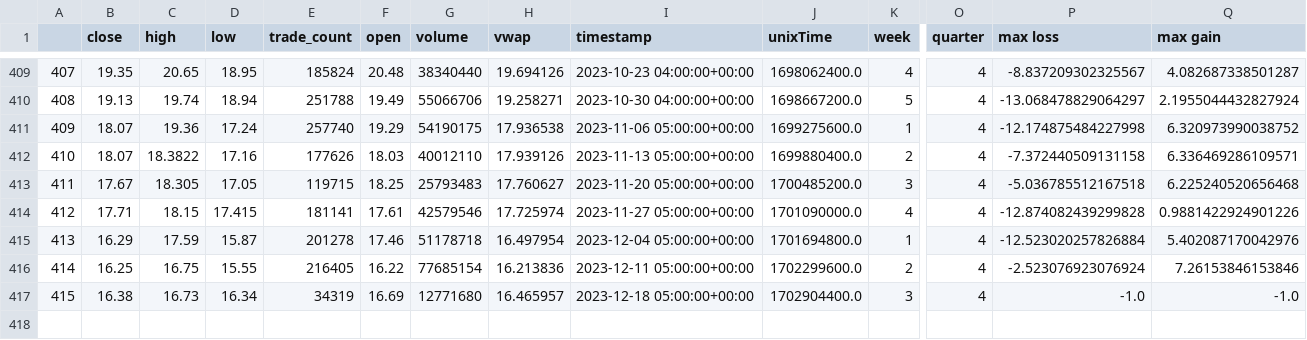
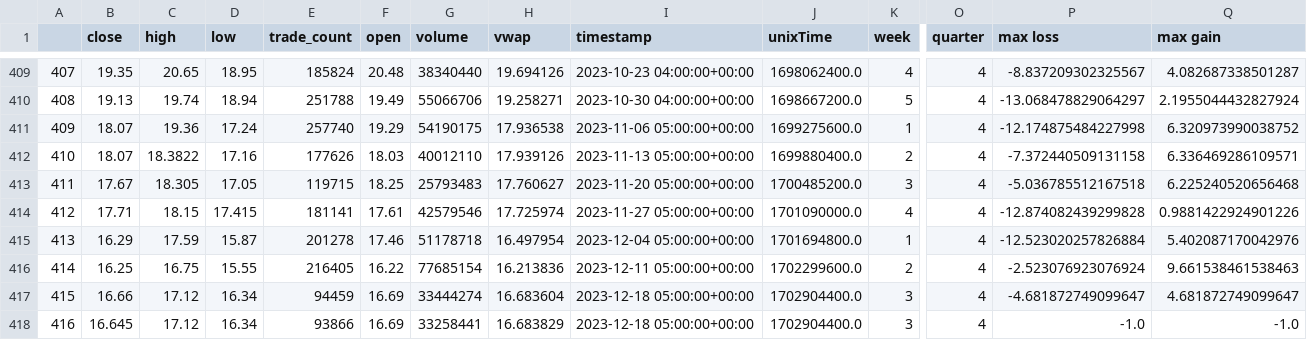
Before and after one commit to sibulus13/Seasonal-Stock, a CSV file: dataset/CVE/data/CVE_data.csv, drawn as a sheet; only a part is shown, gaps mark what is left out; addresses are those after the commit; rows hold the shown columns only; the diff names each change by its address in the sheet, - before the commit and + after, or states it on an @@ line.

```diff
--- a/dataset/CVE/data/CVE_data.csv
+++ b/dataset/CVE/data/CVE_data.csv
-Q416 (max gain): 7.26153846153846
+Q416 (max gain): 9.661538461538463
+row 417: 415 | 16.66 | 17.12 | 16.34 | 94459 | 16.69 | 33444274 | 16.683604 | 2023-12-18 05:00:00+00:00 | 1702904400.0 | 3 | 4 | -4.681872749099647 | 4.681872749099647
@@ column A renumbered from row 418 down @@
-B418 (close): 16.38
+B418 (close): 16.645
-C418 (high): 16.73
+C418 (high): 17.12
-E418 (trade_count): 34319
+E418 (trade_count): 93866
-G418 (volume): 12771680
+G418 (volume): 33258441
-H418 (vwap): 16.465957
+H418 (vwap): 16.683829
```
Also changed, not shown: dataset/CVE/data/CVE.csv, dataset/CVE/data/CVE_output.csv, 3 other files.
